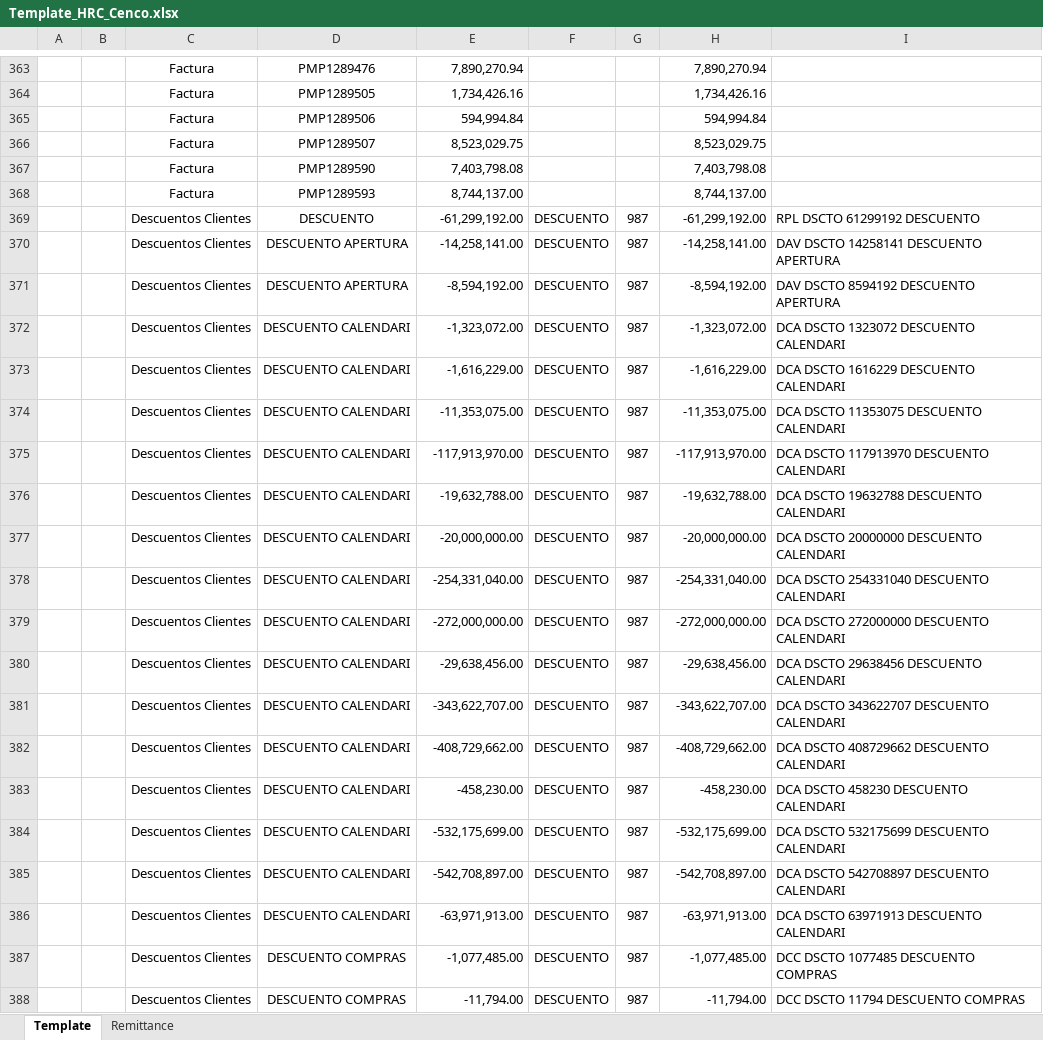
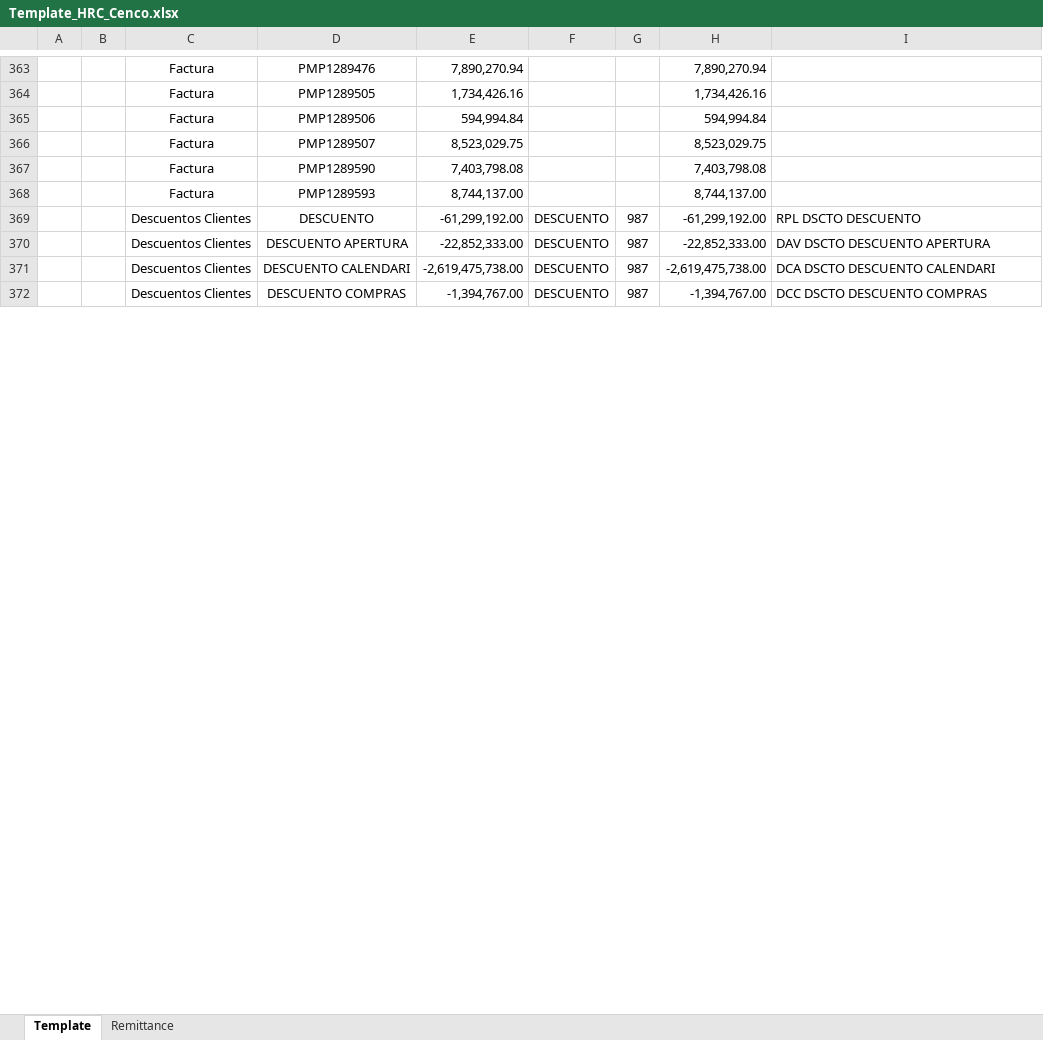
Before and after one commit to svbdatavision/Unilever_Collect_Digital, an Excel workbook: Pruebas/Archivos/Template/Colombia/Template_HRC_Cenco.xlsx, sheet Template, drawn as a sheet; only a part is shown, gaps mark what is left out; values as stored, in another font and other column widths than the file's, no borders; removed rows and columns are numbered as before the commit, all else as after; the diff covers the shown part only; the diff names each change by its address in the sheet, - before the commit and + after, or states it on an @@ line.

```diff
--- a/Pruebas/Archivos/Template/Colombia/Template_HRC_Cenco.xlsx (sheet Template)
+++ b/Pruebas/Archivos/Template/Colombia/Template_HRC_Cenco.xlsx (sheet Template)
-I369: RPL DSCTO 61299192 DESCUENTO
+I369: RPL DSCTO DESCUENTO
-row 370:  |  | Descuentos Clientes | DESCUENTO APERTURA | -14,258,141.00 | DESCUENTO | 987 | -14,258,141.00 | DAV DSCTO 14258141 DESCUENTO APERTURA
-E370: -8,594,192.00
+E370: -22,852,333.00
-H370: -8,594,192.00
+H370: -22,852,333.00
-I370: DAV DSCTO 8594192 DESCUENTO APERTURA
+I370: DAV DSCTO DESCUENTO APERTURA
-row 372:  |  | Descuentos Clientes | DESCUENTO CALENDARI | -1,323,072.00 | DESCUENTO | 987 | -1,323,072.00 | DCA DSCTO 1323072 DESCUENTO CALENDARI
-row 373:  |  | Descuentos Clientes | DESCUENTO CALENDARI | -1,616,229.00 | DESCUENTO | 987 | -1,616,229.00 | DCA DSCTO 1616229 DESCUENTO CALENDARI
-row 374:  |  | Descuentos Clientes | DESCUENTO CALENDARI | -11,353,075.00 | DESCUENTO | 987 | -11,353,075.00 | DCA DSCTO 11353075 DESCUENTO CALENDARI
-row 375:  |  | Descuentos Clientes | DESCUENTO CALENDARI | -117,913,970.00 | DESCUENTO | 987 | -117,913,970.00 | DCA DSCTO 117913970 DESCUENTO CALENDARI
-row 376:  |  | Descuentos Clientes | DESCUENTO CALENDARI | -19,632,788.00 | DESCUENTO | 987 | -19,632,788.00 | DCA DSCTO 19632788 DESCUENTO CALENDARI
-row 377:  |  | Descuentos Clientes | DESCUENTO CALENDARI | -20,000,000.00 | DESCUENTO | 987 | -20,000,000.00 | DCA DSCTO 20000000 DESCUENTO CALENDARI
-row 378:  |  | Descuentos Clientes | DESCUENTO CALENDARI | -254,331,040.00 | DESCUENTO | 987 | -254,331,040.00 | DCA DSCTO 254331040 DESCUENTO CALENDARI
-row 379:  |  | Descuentos Clientes | DESCUENTO CALENDARI | -272,000,000.00 | DESCUENTO | 987 | -272,000,000.00 | DCA DSCTO 272000000 DESCUENTO CALENDARI
-row 380:  |  | Descuentos Clientes | DESCUENTO CALENDARI | -29,638,456.00 | DESCUENTO | 987 | -29,638,456.00 | DCA DSCTO 29638456 DESCUENTO CALENDARI
-row 381:  |  | Descuentos Clientes | DESCUENTO CALENDARI | -343,622,707.00 | DESCUENTO | 987 | -343,622,707.00 | DCA DSCTO 343622707 DESCUENTO CALENDARI
-row 382:  |  | Descuentos Clientes | DESCUENTO CALENDARI | -408,729,662.00 | DESCUENTO | 987 | -408,729,662.00 | DCA DSCTO 408729662 DESCUENTO CALENDARI
-E371: -458,230.00
+E371: -2,619,475,738.00
-H371: -458,230.00
+H371: -2,619,475,738.00
-I371: DCA DSCTO 458230 DESCUENTO CALENDARI
+I371: DCA DSCTO DESCUENTO CALENDARI
-row 384:  |  | Descuentos Clientes | DESCUENTO CALENDARI | -532,175,699.00 | DESCUENTO | 987 | -532,175,699.00 | DCA DSCTO 532175699 DESCUENTO CALENDARI
-row 385:  |  | Descuentos Clientes | DESCUENTO CALENDARI | -542,708,897.00 | DESCUENTO | 987 | -542,708,897.00 | DCA DSCTO 542708897 DESCUENTO CALENDARI
-row 386:  |  | Descuentos Clientes | DESCUENTO CALENDARI | -63,971,913.00 | DESCUENTO | 987 | -63,971,913.00 | DCA DSCTO 63971913 DESCUENTO CALENDARI
-row 387:  |  | Descuentos Clientes | DESCUENTO COMPRAS | -1,077,485.00 | DESCUENTO | 987 | -1,077,485.00 | DCC DSCTO 1077485 DESCUENTO COMPRAS
-E372: -11,794.00
+E372: -1,394,767.00
-H372: -11,794.00
+H372: -1,394,767.00
-I372: DCC DSCTO 11794 DESCUENTO COMPRAS
+I372: DCC DSCTO DESCUENTO COMPRAS
```
Also changed, not shown: 5 added rows, 21 removed rows and 48 edited cells elsewhere in this sheet, sheet Remittance, 15 other files.
